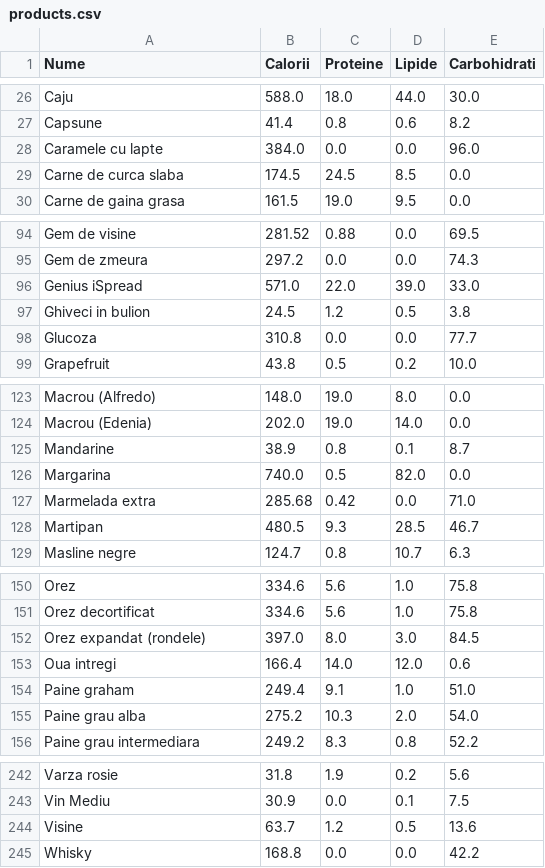
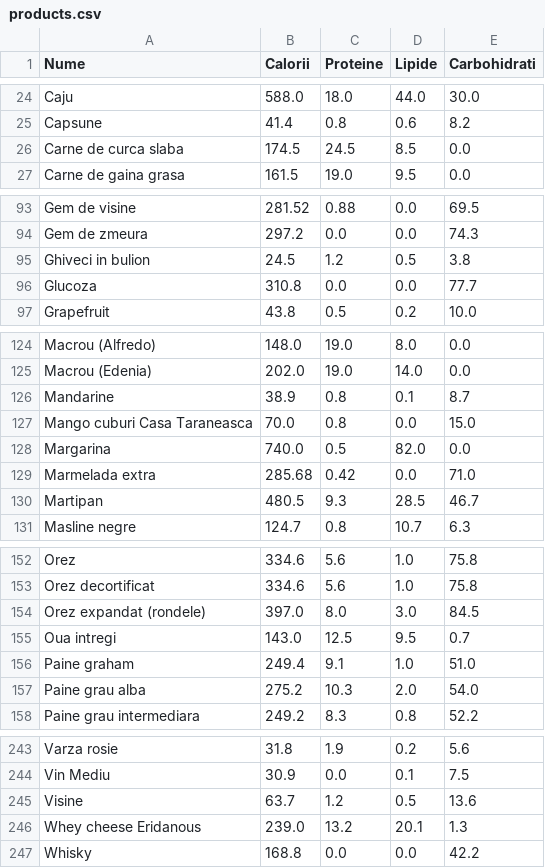
Before and after one commit to liviubrinza/calories_counter, a CSV file: products.csv, drawn as a sheet; only a part is shown, gaps mark what is left out; the diff covers the shown part only.

```diff
--- a/products.csv
+++ b/products.csv
@@ -27,3 +25,2 @@ Caju,588.0,18.0,44.0,30.0
 Capsune,41.4,0.8,0.6,8.2
-Caramele cu lapte,384.0,0.0,0.0,96.0
 Carne de curca slaba,174.5,24.5,8.5,0.0
@@ -95,3 +94,2 @@ Gem de visine,281.52,0.88,0.0,69.5
 Gem de zmeura,297.2,0.0,0.0,74.3
-Genius iSpread,571.0,22.0,39.0,33.0
 Ghiveci in bulion,24.5,1.2,0.5,3.8
@@ -125,2 +126,3 @@ Macrou (Edenia),202.0,19.0,14.0,0.0
 Mandarine,38.9,0.8,0.1,8.7
+Mango cuburi Casa Taraneasca,70.0,0.8,0.0,15.0
 Margarina,740.0,0.5,82.0,0.0
@@ -152,3 +154,3 @@ Orez decortificat,334.6,5.6,1.0,75.8
 Orez expandat (rondele),397.0,8.0,3.0,84.5
-Oua intregi,166.4,14.0,12.0,0.6
+Oua intregi,143.0,12.5,9.5,0.7
 Paine graham,249.4,9.1,1.0,51.0
@@ -244,2 +245,3 @@ Vin Mediu,30.9,0.0,0.1,7.5
 Visine,63.7,1.2,0.5,13.6
+Whey cheese Eridanous,239.0,13.2,20.1,1.3
 Whisky,168.8,0.0,0.0,42.2
```
Also changed, not shown: 4 added rows, 5 removed rows, 3 moved rows and 4 edited cells elsewhere in this file.
